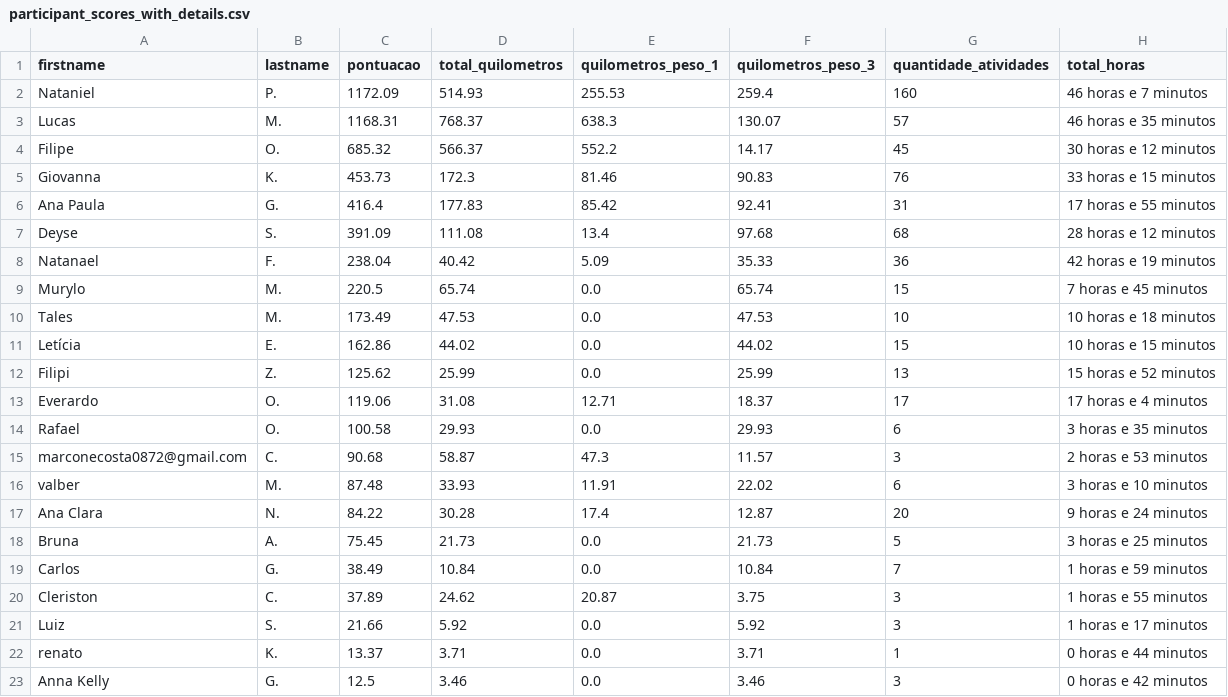
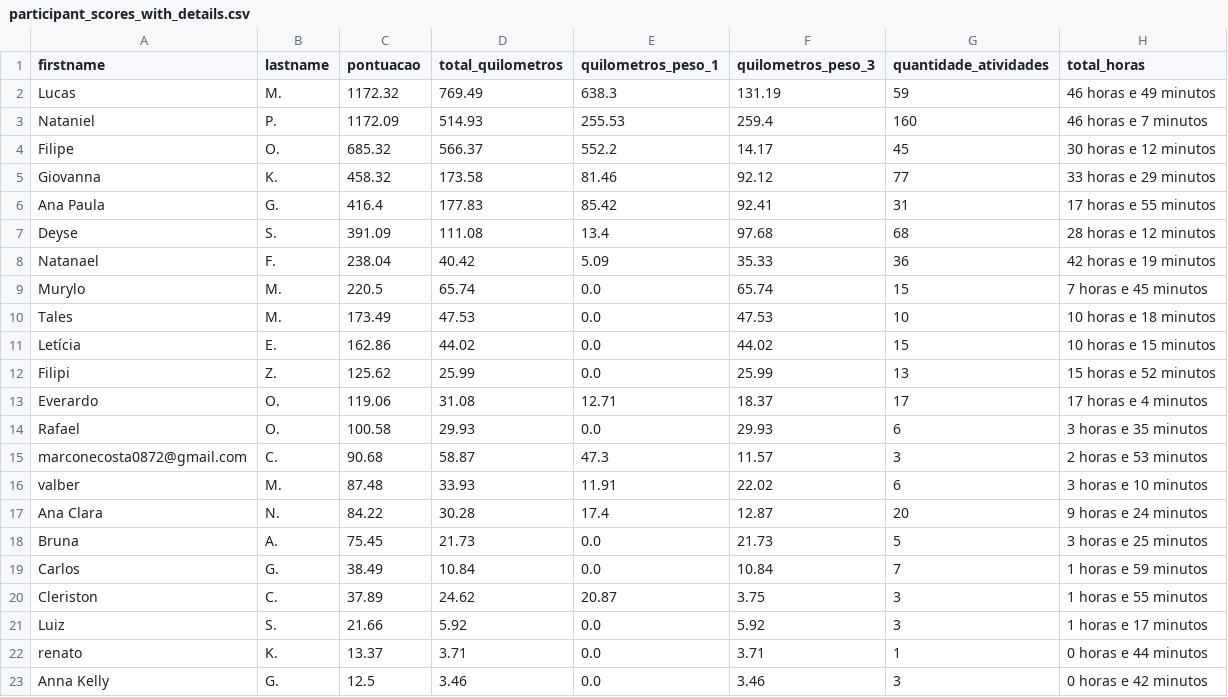
Before and after one commit to natanielpaiva/strava-champions2, a CSV file: participant_scores_with_details.csv, drawn as a sheet.

```diff
--- a/participant_scores_with_details.csv
+++ b/participant_scores_with_details.csv
@@ -1,6 +1,6 @@
 firstname,lastname,pontuacao,total_quilometros,quilometros_peso_1,quilometros_peso_3,quantidade_atividades,total_horas
+Lucas,M.,1172.32,769.49,638.3,131.19,59,46 horas e 49 minutos
 Nataniel,P.,1172.09,514.93,255.53,259.4,160,46 horas e 7 minutos
-Lucas,M.,1168.31,768.37,638.3,130.07,57,46 horas e 35 minutos
 Filipe,O.,685.32,566.37,552.2,14.17,45,30 horas e 12 minutos
-Giovanna,K.,453.73,172.3,81.46,90.83,76,33 horas e 15 minutos
+Giovanna,K.,458.32,173.58,81.46,92.12,77,33 horas e 29 minutos
 Ana Paula,G.,416.4,177.83,85.42,92.41,31,17 horas e 55 minutos
```
Also changed, not shown: unique_activities.csv, unique_activities_old.csv, 1 other file.
